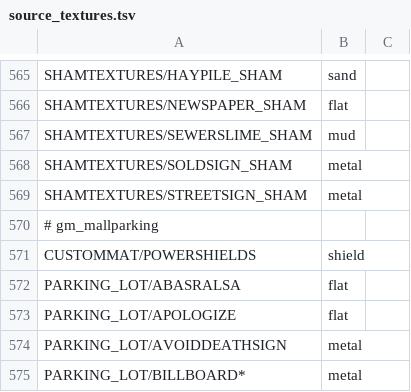
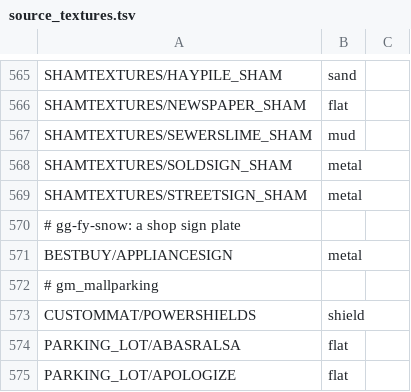
Before and after one commit to modcommunity/dot-map-convert, a TSV file: dotbsp/source_textures.tsv, drawn as a sheet; only a part is shown, gaps mark what is left out; the shorter side is filled out with more unchanged rows.

```diff
--- a/dotbsp/source_textures.tsv
+++ b/dotbsp/source_textures.tsv
@@ -569,2 +569,4 @@ SHAMTEXTURES/SOLDSIGN_SHAM	metal
 SHAMTEXTURES/STREETSIGN_SHAM	metal
+# gg-fy-snow: a shop sign plate
+BESTBUY/APPLIANCESIGN	metal
 # gm_mallparking
```
Also changed, not shown: rules/pbr/pins.tsv, rules/pbr/textures.tsv, 1 other file.
